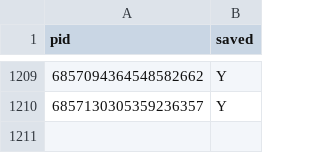
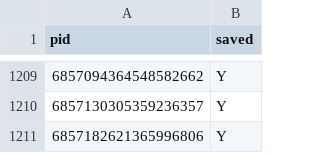
Before and after one commit to Totenfehler/toktrak, a CSV file: reports/103512607583571968.csv, drawn as a sheet; only a part is shown, gaps mark what is left out.

```diff
--- a/reports/103512607583571968.csv
+++ b/reports/103512607583571968.csv
@@ -1210 +1210,2 @@ pid,saved
 6857130305359236357,Y
+6857182621365996806,Y
```
Also changed, not shown: reports/254833660342992896.csv, reports/63507266145886208.csv, 11 other files.
